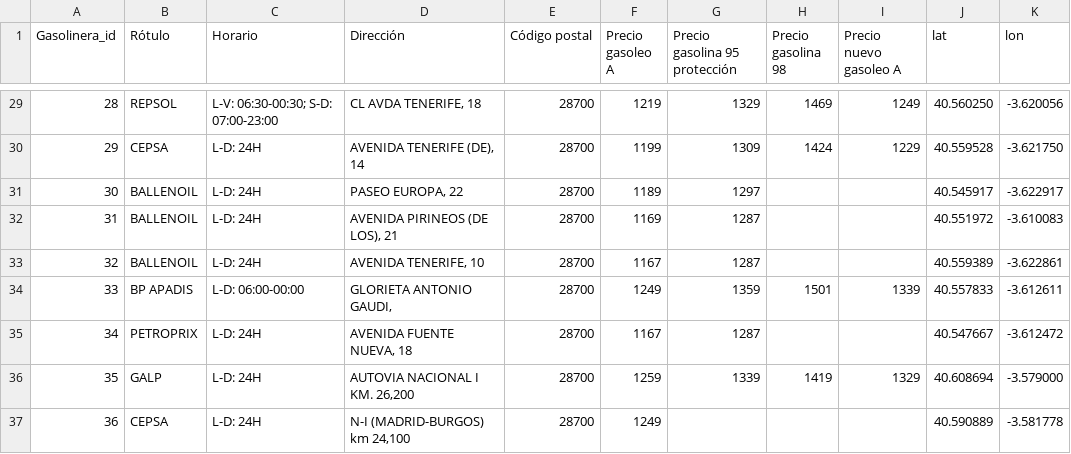
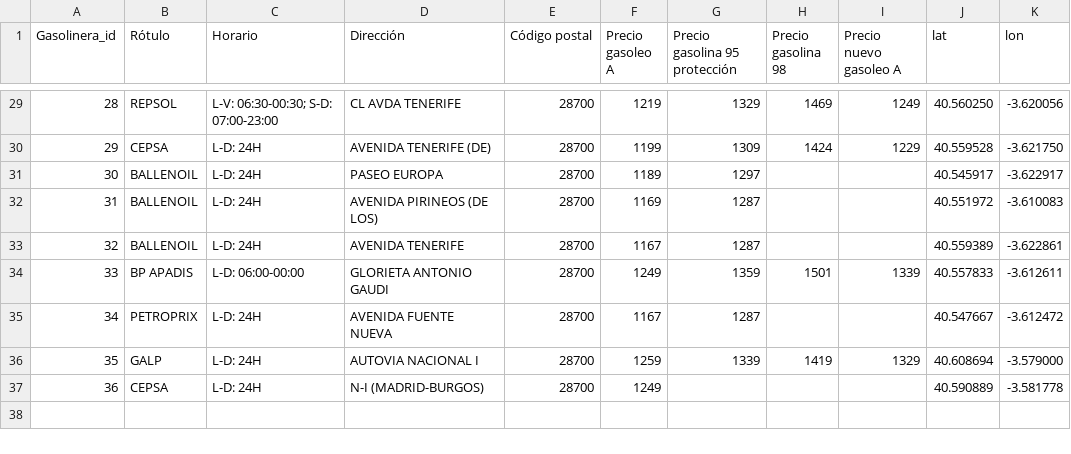
Before and after one commit to FacultadInformatica-LinkedData/Curso2019-2020, a CSV file: HandsOn/Group11/csv/GasolinerasdeAlcobendas.csv, drawn as a sheet; only a part is shown, gaps mark what is left out; the diff covers the shown part only.

```diff
--- a/HandsOn/Group11/csv/GasolinerasdeAlcobendas.csv
+++ b/HandsOn/Group11/csv/GasolinerasdeAlcobendas.csv
@@ -29,9 +29,9 @@ Gasolinera_id,Rótulo,Horario,Dirección,Código postal,Precio gasoleo A,Precio
-28,REPSOL,L-V: 06:30-00:30; S-D: 07:00-23:00,"CL AVDA TENERIFE, 18",28700,1219,1329,1469,1249,40.560250,-3.620056
-29,CEPSA,L-D: 24H,"AVENIDA TENERIFE (DE), 14",28700,1199,1309,1424,1229,40.559528,-3.621750
-30,BALLENOIL,L-D: 24H,"PASEO EUROPA, 22",28700,1189,1297,,,40.545917,-3.622917
-31,BALLENOIL,L-D: 24H,"AVENIDA PIRINEOS (DE LOS), 21",28700,1169,1287,,,40.551972,-3.610083
-32,BALLENOIL,L-D: 24H,"AVENIDA TENERIFE, 10",28700,1167,1287,,,40.559389,-3.622861
-33,BP APADIS,L-D: 06:00-00:00,"GLORIETA ANTONIO GAUDI, ",28700,1249,1359,1501,1339,40.557833,-3.612611
-34,PETROPRIX,L-D: 24H,"AVENIDA FUENTE NUEVA, 18",28700,1167,1287,,,40.547667,-3.612472
-35,GALP,L-D: 24H,"AUTOVIA NACIONAL I KM. 26,200",28700,1259,1339,1419,1329,40.608694,-3.579000
-36,CEPSA,L-D: 24H,"N-I (MADRID-BURGOS) km 24,100",28700,1249,,,,40.590889,-3.581778
+28,REPSOL,L-V: 06:30-00:30; S-D: 07:00-23:00,"CL AVDA TENERIFE",28700,1219,1329,1469,1249,40.560250,-3.620056
+29,CEPSA,L-D: 24H,"AVENIDA TENERIFE (DE)",28700,1199,1309,1424,1229,40.559528,-3.621750
+30,BALLENOIL,L-D: 24H,"PASEO EUROPA",28700,1189,1297,,,40.545917,-3.622917
+31,BALLENOIL,L-D: 24H,"AVENIDA PIRINEOS (DE LOS)",28700,1169,1287,,,40.551972,-3.610083
+32,BALLENOIL,L-D: 24H,"AVENIDA TENERIFE",28700,1167,1287,,,40.559389,-3.622861
+33,BP APADIS,L-D: 06:00-00:00,"GLORIETA ANTONIO GAUDI",28700,1249,1359,1501,1339,40.557833,-3.612611
+34,PETROPRIX,L-D: 24H,"AVENIDA FUENTE NUEVA",28700,1167,1287,,,40.547667,-3.612472
+35,GALP,L-D: 24H,"AUTOVIA NACIONAL I",28700,1259,1339,1419,1329,40.608694,-3.579000
+36,CEPSA,L-D: 24H,"N-I (MADRID-BURGOS)",28700,1249,,,,40.590889,-3.581778
```
Also changed, not shown: 26 edited cells elsewhere in this file.
